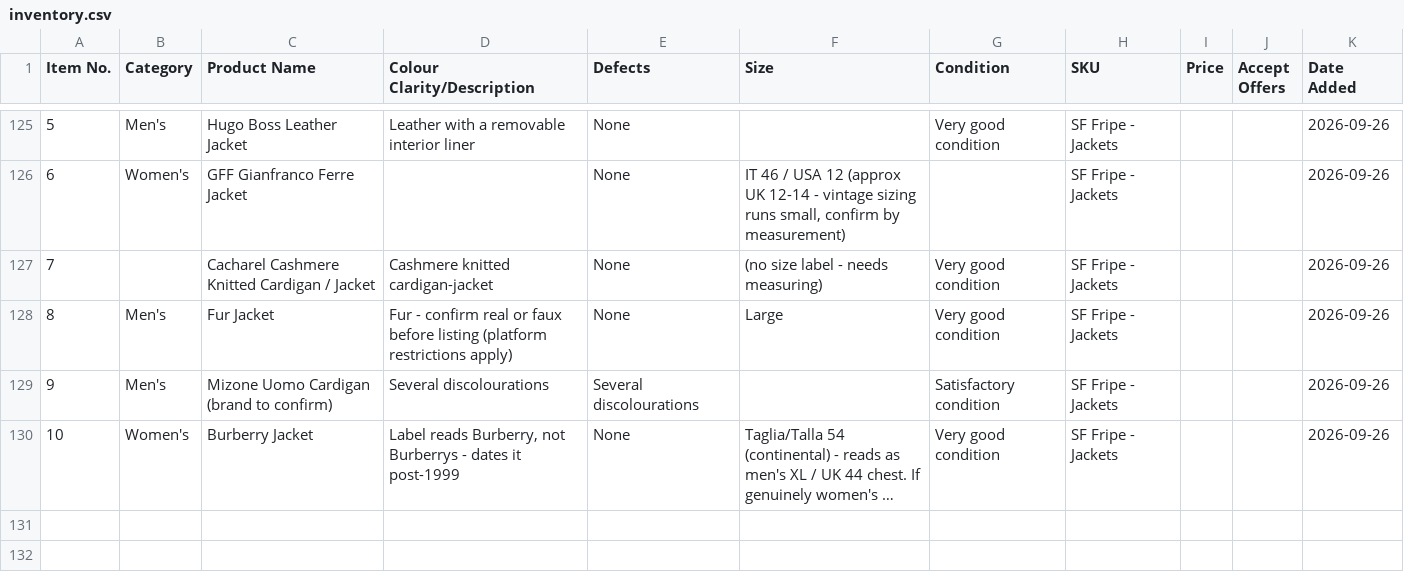
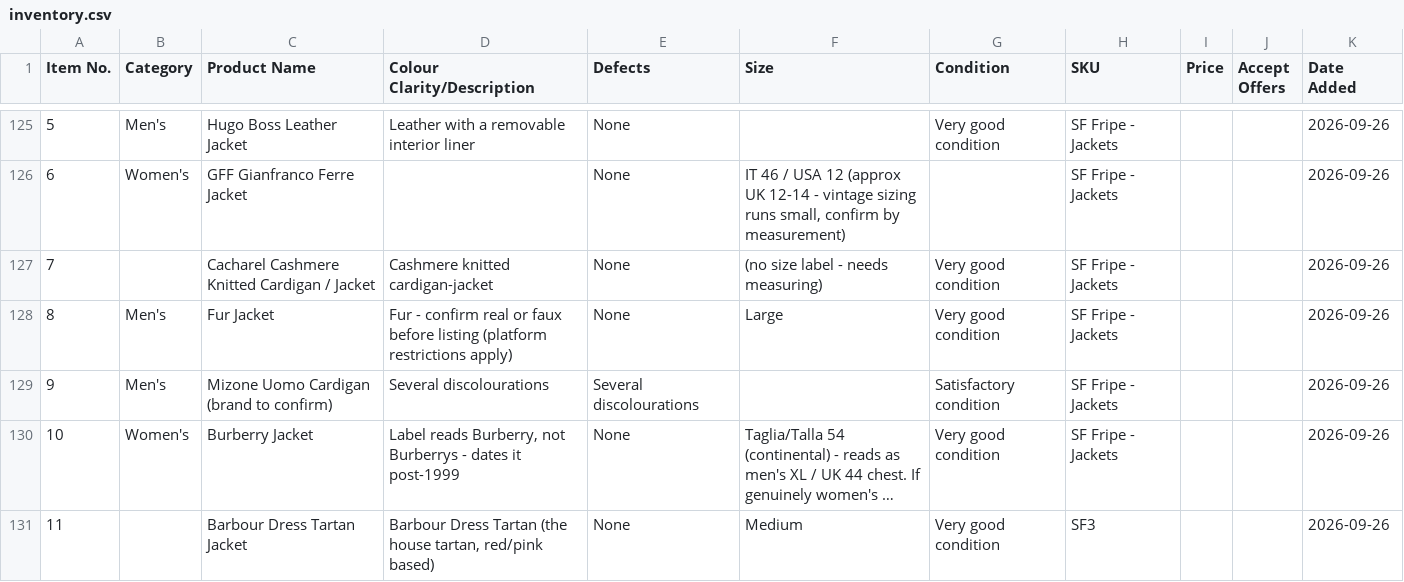
Before and after one commit to Mrwilson1882/Milltown-Archive, a CSV file: inventory.csv, drawn as a sheet; only a part is shown, gaps mark what is left out; long unchanged cells end in …; the diff names each change by its address in the sheet, - before the commit and + after, or states it on an @@ line.

```diff
--- a/inventory.csv
+++ b/inventory.csv
+row 131: 11 |  | Barbour Dress Tartan Jacket | Barbour Dress Tartan (the house tartan, red/pink based) | None | Medium | Very good condition | SF3 |  |  | 2026-09-26
```
